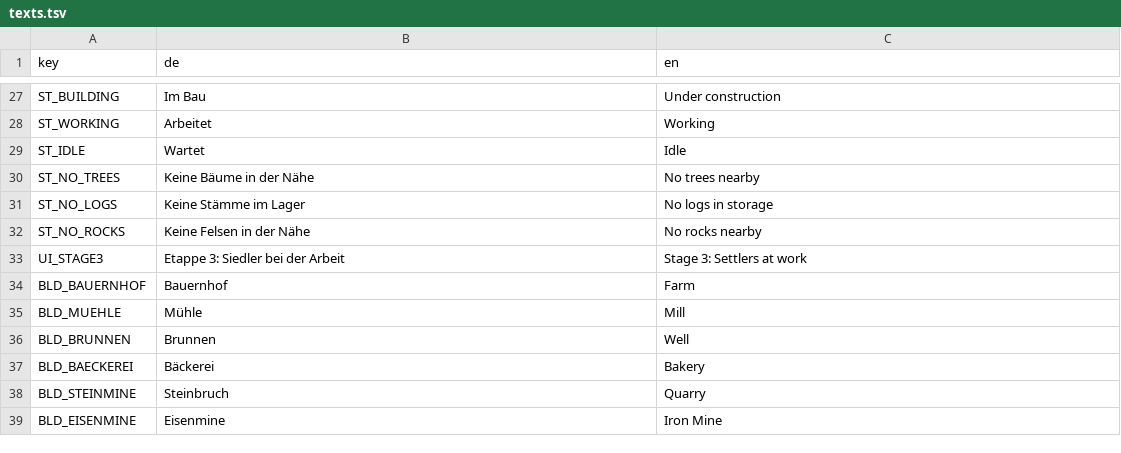
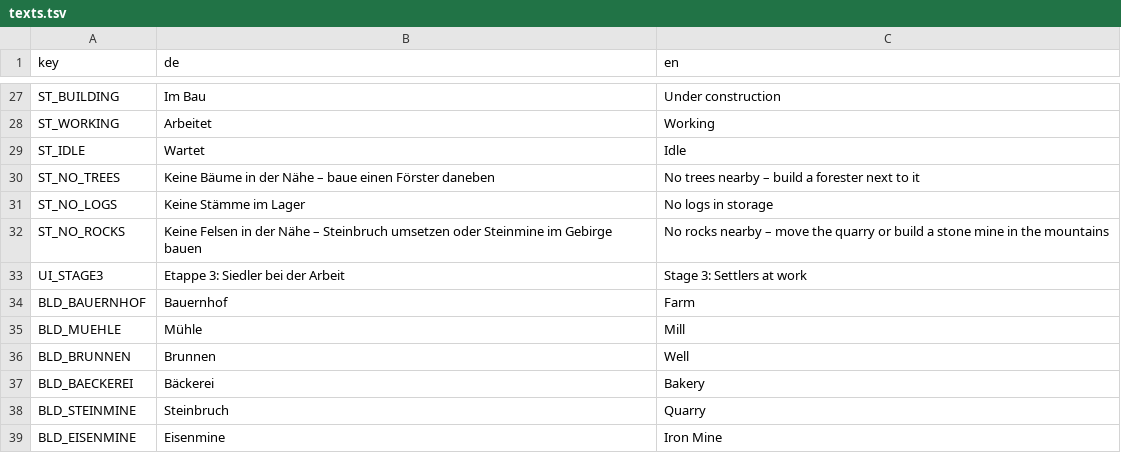
Before and after one commit to sakomobil-beep/valewright, a TSV file: translations/texts.tsv, drawn as a sheet; only a part is shown, gaps mark what is left out.

```diff
--- a/translations/texts.tsv
+++ b/translations/texts.tsv
@@ -29,5 +29,5 @@ ST_WORKING	Arbeitet	Working
 ST_IDLE	Wartet	Idle
-ST_NO_TREES	Keine Bäume in der Nähe	No trees nearby
+ST_NO_TREES	Keine Bäume in der Nähe – baue einen Förster daneben	No trees nearby – build a forester next to it
 ST_NO_LOGS	Keine Stämme im Lager	No logs in storage
-ST_NO_ROCKS	Keine Felsen in der Nähe	No rocks nearby
+ST_NO_ROCKS	Keine Felsen in der Nähe – Steinbruch umsetzen oder Steinmine im Gebirge bauen	No rocks nearby – move the quarry or build a stone mine in the mountains
 UI_STAGE3	Etappe 3: Siedler bei der Arbeit	Stage 3: Settlers at work
```
Also changed, not shown: 4 other files.
